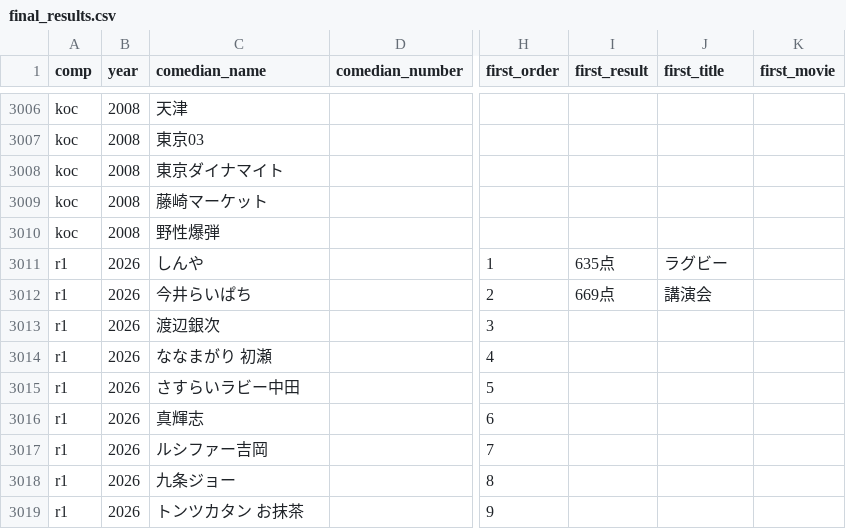
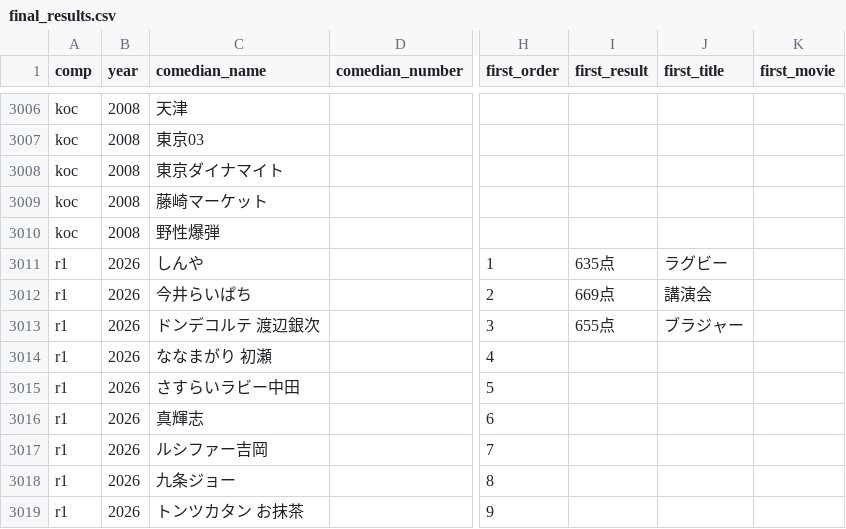
Before and after one commit to gmmtea/owarai-data, a CSV file: seed_csv/final_results.csv, drawn as a sheet; only a part is shown, gaps mark what is left out; the diff names each change by its address in the sheet, - before the commit and + after, or states it on an @@ line.

```diff
--- a/seed_csv/final_results.csv
+++ b/seed_csv/final_results.csv
-C3013 (comedian_name): 渡辺銀次
+C3013 (comedian_name): ドンデコルテ 渡辺銀次
-I3013 (first_result): (empty)
+I3013 (first_result): 655点
-J3013 (first_title): (empty)
+J3013 (first_title): ブラジャー
```
Also changed, not shown: seed_csv/comedians.csv, seed_csv/judge_scores.csv, 1 other file.
